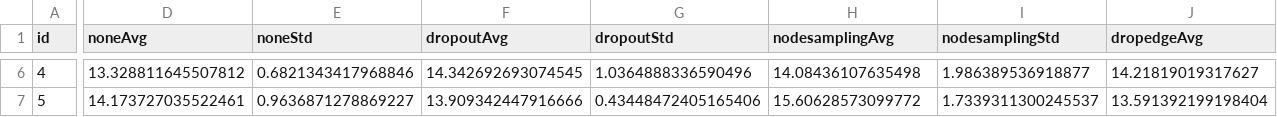
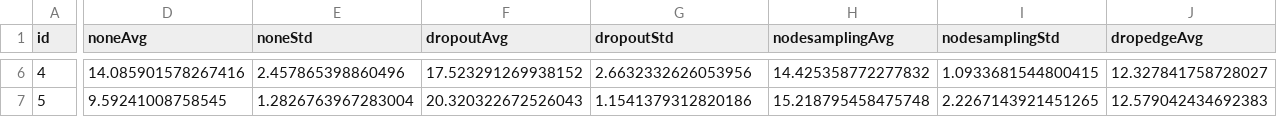
Before and after one commit to weakDoggo/ba-thesis, a CSV file: data/num_layers_plot_molfreesolv_gin.csv, drawn as a sheet; only a part is shown, gaps mark what is left out; the diff covers the shown part only; the diff names each change by its address in the sheet, - before the commit and + after, or states it on an @@ line.

```diff
--- a/data/num_layers_plot_molfreesolv_gin.csv
+++ b/data/num_layers_plot_molfreesolv_gin.csv
-D6 (noneAvg): 13.328811645507812
+D6 (noneAvg): 14.085901578267416
-E6 (noneStd): 0.6821343417968846
+E6 (noneStd): 2.457865398860496
-F6 (dropoutAvg): 14.342692693074545
+F6 (dropoutAvg): 17.523291269938152
-G6 (dropoutStd): 1.0364888336590496
+G6 (dropoutStd): 2.6632332626053956
-H6 (nodesamplingAvg): 14.08436107635498
+H6 (nodesamplingAvg): 14.425358772277832
-I6 (nodesamplingStd): 1.986389536918877
+I6 (nodesamplingStd): 1.0933681544800415
-J6 (dropedgeAvg): 14.21819019317627
+J6 (dropedgeAvg): 12.327841758728027
-D7 (noneAvg): 14.173727035522461
+D7 (noneAvg): 9.59241008758545
-E7 (noneStd): 0.9636871278869227
+E7 (noneStd): 1.2826763967283004
-F7 (dropoutAvg): 13.909342447916666
+F7 (dropoutAvg): 20.320322672526043
-G7 (dropoutStd): 0.43448472405165406
+G7 (dropoutStd): 1.1541379312820186
-H7 (nodesamplingAvg): 15.60628573099772
+H7 (nodesamplingAvg): 15.218795458475748
-I7 (nodesamplingStd): 1.7339311300245537
+I7 (nodesamplingStd): 2.2267143921451265
-J7 (dropedgeAvg): 13.591392199198404
+J7 (dropedgeAvg): 12.579042434692383
```
Also changed, not shown: 38 edited cells elsewhere in this file, data/num_layers_plot_molesol_gcn.csv, data/num_layers_plot_molpcba_gin.csv, 18 other files.
